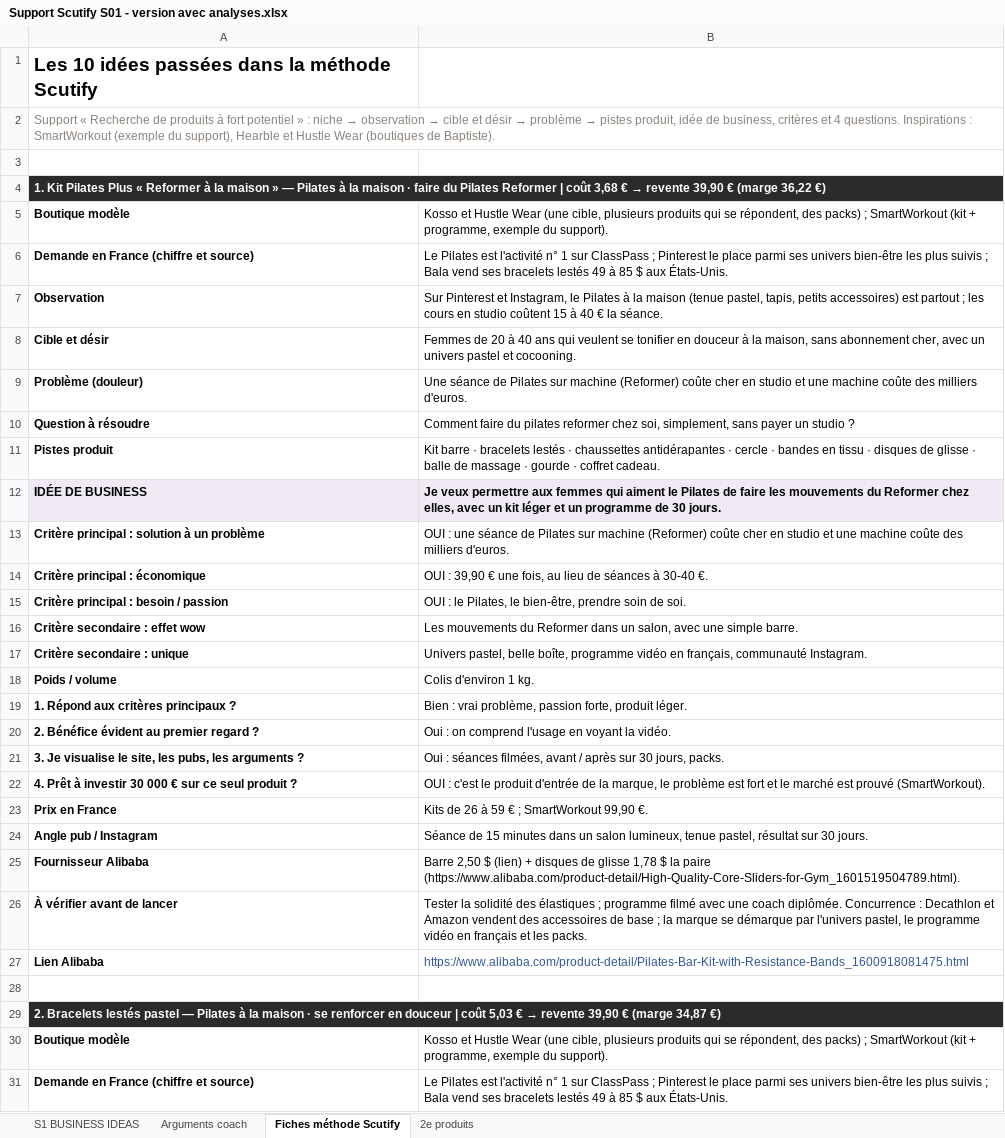
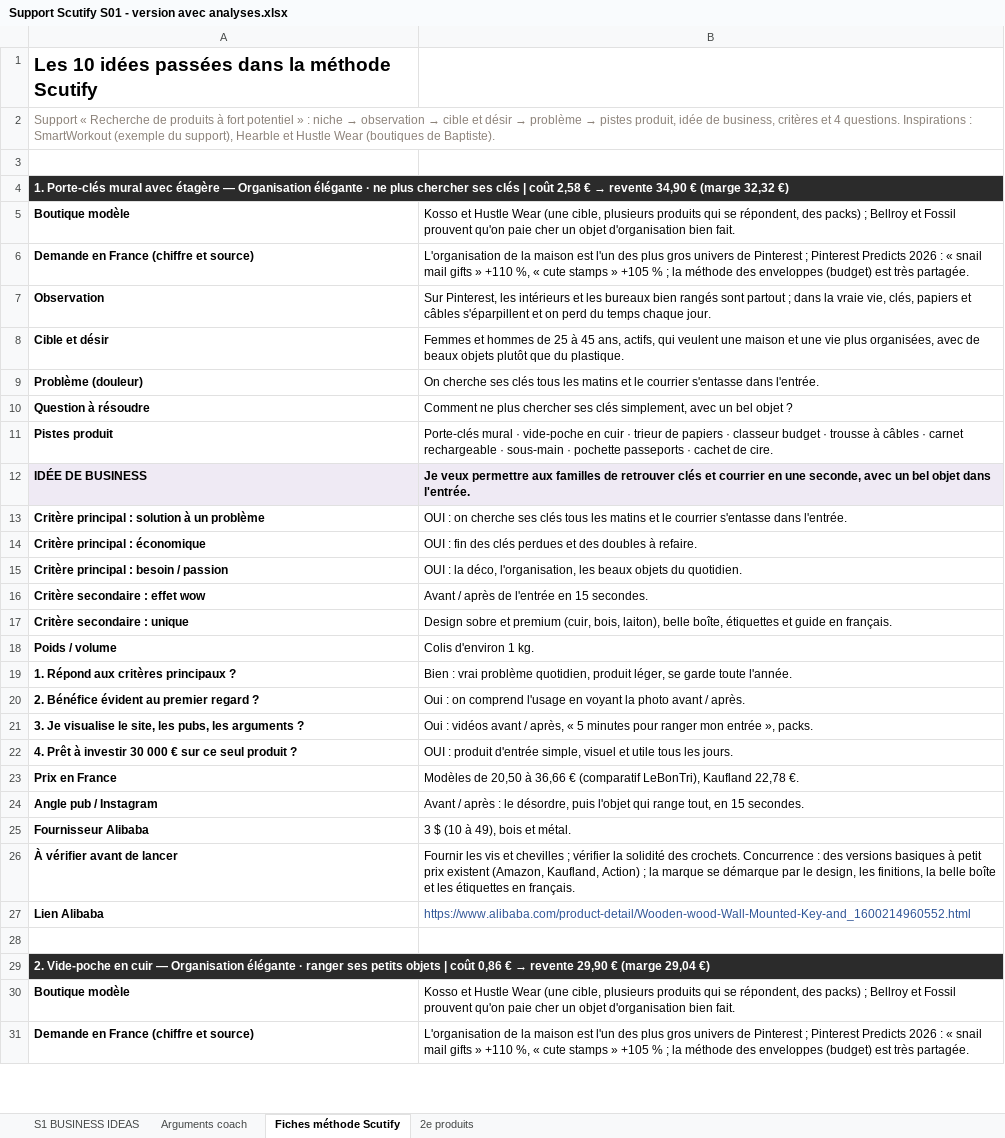
Before and after one commit to jgnrpgn9hd-cmd/Jimy, an Excel workbook: scutify/Support Scutify S01 - version avec analyses.xlsx, sheet Fiches méthode Scutify, drawn as a sheet; only a part is shown; values as stored, in another font and other column widths than the file's, no borders; the diff covers the shown part only; the diff names each change by its address in the sheet, - before the commit and + after, or states it on an @@ line.

```diff
--- a/scutify/Support Scutify S01 - version avec analyses.xlsx (sheet Fiches méthode Scutify)
+++ b/scutify/Support Scutify S01 - version avec analyses.xlsx (sheet Fiches méthode Scutify)
@@ A4: 1. Kit Pilates Plus « Reformer à la maison » — Pilates à la maison · faire du Pilates Reformer | coût 3,68 € → revente 39,90 € (marge 36,22 €) → 1. Porte-clés mural avec étagère — Organisation élégante · ne plus chercher ses clés | coût 2,58 € → revente 34,90 € (marge 32,32 €) @@
-B5: …packs) ; SmartWorkout (kit + programme, exemple du support).
+B5: …packs) ; Bellroy et Fossil prouvent qu'on paie cher un objet d'organisation bien fait.
-B6: Le Pilates est l'activité n° 1 sur ClassPass ; Pinterest le place parmi ses univers bien-être les plus suivis ; Bala vend ses bracelets lestés 49 à 85 $ aux États-Unis.
+B6: L'organisation de la maison est l'un des plus gros univers de Pinterest ; Pinterest Predicts 2026 : « snail mail gifts » +110 %, « cute stamps » +105 % ; la méthode des enveloppes (budget) est très partagée.
-B7: Sur Pinterest et Instagram, le Pilates à la maison (tenue pastel, tapis, petits accessoires) est partout ; les cours en studio coûtent 15 à 40 € la séance.
+B7: Sur Pinterest, les intérieurs et les bureaux bien rangés sont partout ; dans la vraie vie, clés, papiers et câbles s'éparpillent et on perd du temps chaque jour.
-B8: Femmes de 20 à 40 ans qui veulent se tonifier en douceur à la maison, sans abonnement cher, avec un univers pastel et cocooning.
+B8: Femmes et hommes de 25 à 45 ans, actifs, qui veulent une maison et une vie plus organisées, avec de beaux objets plutôt que du plastique.
-B9: Une séance de Pilates sur machine (Reformer) coûte cher en studio et une machine coûte des milliers d'euros.
+B9: On cherche ses clés tous les matins et le courrier s'entasse dans l'entrée.
-B10: Comment faire du pilates reformer chez soi, simplement, sans payer un studio ?
+B10: Comment ne plus chercher ses clés simplement, avec un bel objet ?
-B11: Kit barre · bracelets lestés · chaussettes antidérapantes · cercle · bandes en tissu · disques de glisse · balle de massage · gourde · coffret cadeau.
+B11: Porte-clés mural · vide-poche en cuir · trieur de papiers · classeur budget · trousse à câbles · carnet rechargeable · sous-main · pochette passeports · cachet de cire.
-B12: …permettre aux femmes qui aiment le Pilates de faire les mouvements du Reformer chez elles, avec un kit léger et un programme de 30 jours.
+B12: …permettre aux familles de retrouver clés et courrier en une seconde, avec un bel objet dans l'entrée.
-B13: OUI : une séance de Pilates sur machine (Reformer) coûte cher en studio et une machine coûte des milliers d'euros.
+B13: OUI : on cherche ses clés tous les matins et le courrier s'entasse dans l'entrée.
-B14: OUI : 39,90 € une fois, au lieu de séances à 30-40 €.
+B14: OUI : fin des clés perdues et des doubles à refaire.
-B15: OUI : le Pilates, le bien-être, prendre soin de soi.
+B15: OUI : la déco, l'organisation, les beaux objets du quotidien.
-B16: Les mouvements du Reformer dans un salon, avec une simple barre.
+B16: Avant / après de l'entrée en 15 secondes.
-B17: Univers pastel, belle boîte, programme vidéo en français, communauté Instagram.
+B17: Design sobre et premium (cuir, bois, laiton), belle boîte, étiquettes et guide en français.
-B19: …: vrai problème, passion forte, produit léger.
+B19: …: vrai problème quotidien, produit léger, se garde toute l'année.
-B20: …voyant la vidéo.
+B20: …voyant la photo avant / après.
-B21: Oui : séances filmées, avant / après sur 30 jours, packs.
+B21: Oui : vidéos avant / après, « 5 minutes pour ranger mon entrée », packs.
-B22: OUI : c'est le produit d'entrée de la marque, le problème est fort et le marché est prouvé (SmartWorkout).
+B22: OUI : produit d'entrée simple, visuel et utile tous les jours.
-B23: Kits de 26 à 59 € ; SmartWorkout 99,90 €.
+B23: Modèles de 20,50 à 36,66 € (comparatif LeBonTri), Kaufland 22,78 €.
-B24: Séance de 15 minutes dans un salon lumineux, tenue pastel, résultat sur 30 jours.
+B24: Avant / après : le désordre, puis l'objet qui range tout, en 15 secondes.
-B25: Barre 2,50 $ (lien) + disques de glisse 1,78 $ la paire (https://www.alibaba.com/product-detail/High-Quality-Core-Sliders-for-Gym_1601519504789.html).
+B25: 3 $ (10 à 49), bois et métal.
-B26: Tester la solidité des élastiques ; programme filmé avec une coach diplômée. Concurrence : Decathlon et Amazon vendent des accessoires de base ; la marque se démarque par l'univers pastel, le programme vidéo en français et les packs.
+B26: Fournir les vis et chevilles ; vérifier la solidité des crochets. Concurrence : des versions basiques à petit prix existent (Amazon, Kaufland, Action) ; la marque se démarque par le design, les finitions, la belle boîte et les étiquettes en français.
-B27: https://www.alibaba.com/product-detail/Pilates-Bar-Kit-with-Resistance-Bands_1600918081475.html
+B27: https://www.alibaba.com/product-detail/Wooden-wood-Wall-Mounted-Key-and_1600214960552.html
@@ A29: 2. Bracelets lestés pastel — Pilates à la maison · se renforcer en douceur | coût 5,03 € → revente 39,90 € (marge 34,87 €) → 2. Vide-poche en cuir — Organisation élégante · ranger ses petits objets | coût 0,86 € → revente 29,90 € (marge 29,04 €) @@
-B30: …packs) ; SmartWorkout (kit + programme, exemple du support).
+B30: …packs) ; Bellroy et Fossil prouvent qu'on paie cher un objet d'organisation bien fait.
-B31: Le Pilates est l'activité n° 1 sur ClassPass ; Pinterest le place parmi ses univers bien-être les plus suivis ; Bala vend ses bracelets lestés 49 à 85 $ aux États-Unis.
+B31: L'organisation de la maison est l'un des plus gros univers de Pinterest ; Pinterest Predicts 2026 : « snail mail gifts » +110 %, « cute stamps » +105 % ; la méthode des enveloppes (budget) est très partagée.
```
Also changed, not shown: 75 added rows, 75 removed rows and 137 edited cells elsewhere in this sheet, sheet Arguments coach, sheet 2e produits, sheet S1 BUSINESS IDEAS, hidden cells, scutify/Support Scutify S01_Tableau recherche 10 idées de business.xlsx, 9 other files.
